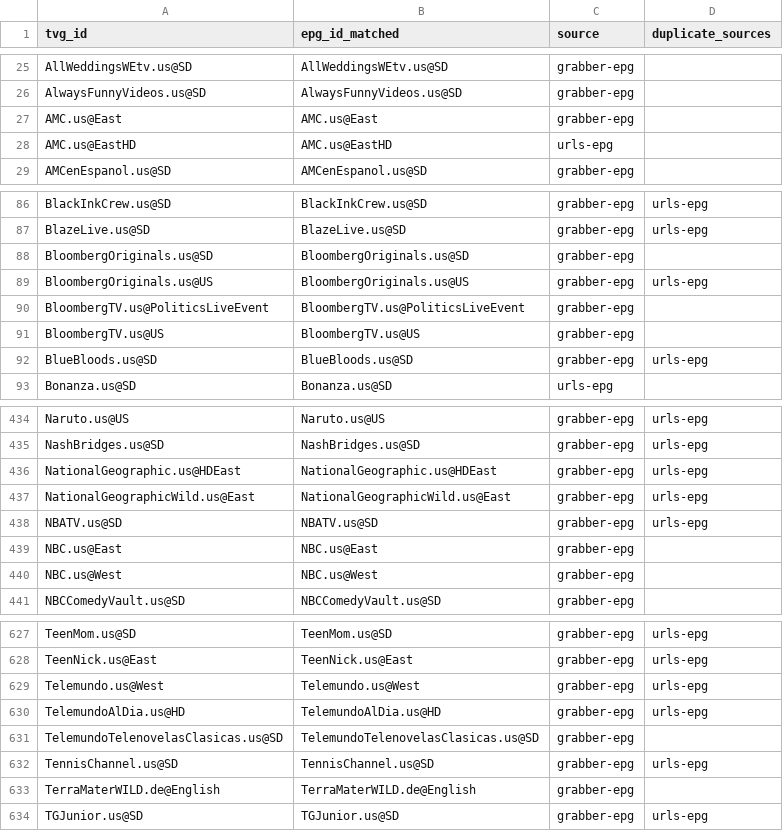
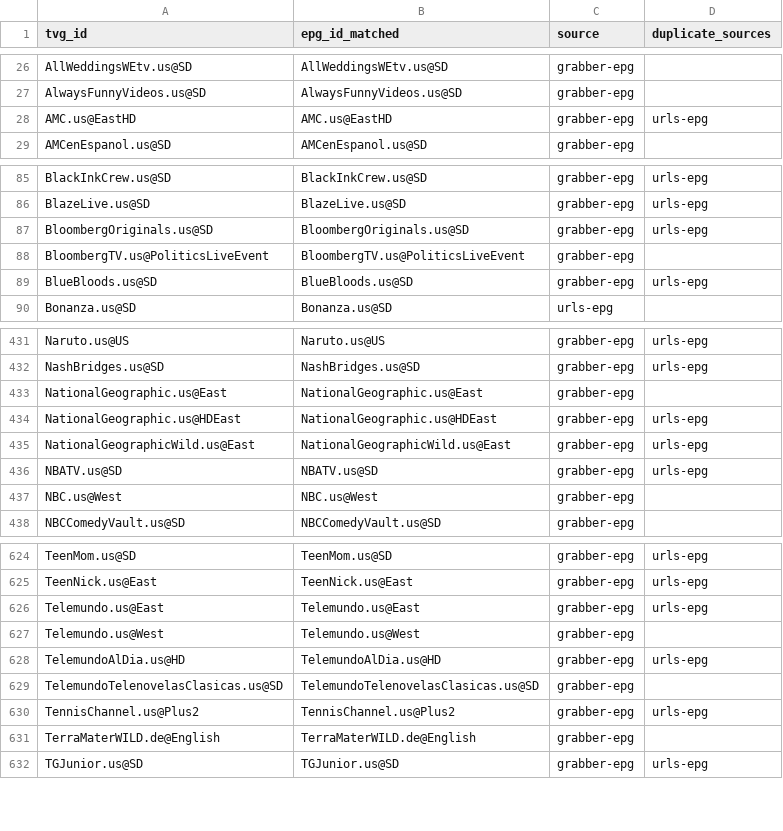
Before and after one commit to umarjamilpc/EPG-LIST-GEN, a CSV file: epgs/US/reports/merge-matched.csv, drawn as a sheet; only a part is shown, gaps mark what is left out; the diff covers the shown part only.

```diff
--- a/epgs/US/reports/merge-matched.csv
+++ b/epgs/US/reports/merge-matched.csv
@@ -26,4 +27,3 @@ AllWeddingsWEtv.us@SD,AllWeddingsWEtv.us@SD,grabber-epg,
 AlwaysFunnyVideos.us@SD,AlwaysFunnyVideos.us@SD,grabber-epg,
-AMC.us@East,AMC.us@East,grabber-epg,
-AMC.us@EastHD,AMC.us@EastHD,urls-epg,
+AMC.us@EastHD,AMC.us@EastHD,grabber-epg,urls-epg
 AMCenEspanol.us@SD,AMCenEspanol.us@SD,grabber-epg,
@@ -87,6 +86,4 @@ BlackInkCrew.us@SD,BlackInkCrew.us@SD,grabber-epg,urls-epg
 BlazeLive.us@SD,BlazeLive.us@SD,grabber-epg,urls-epg
-BloombergOriginals.us@SD,BloombergOriginals.us@SD,grabber-epg,
-BloombergOriginals.us@US,BloombergOriginals.us@US,grabber-epg,urls-epg
+BloombergOriginals.us@SD,BloombergOriginals.us@SD,grabber-epg,urls-epg
 BloombergTV.us@PoliticsLiveEvent,BloombergTV.us@PoliticsLiveEvent,grabber-epg,
-BloombergTV.us@US,BloombergTV.us@US,grabber-epg,
 BlueBloods.us@SD,BlueBloods.us@SD,grabber-epg,urls-epg
@@ -435,2 +432,3 @@ Naruto.us@US,Naruto.us@US,grabber-epg,urls-epg
 NashBridges.us@SD,NashBridges.us@SD,grabber-epg,urls-epg
+NationalGeographic.us@East,NationalGeographic.us@East,grabber-epg,
 NationalGeographic.us@HDEast,NationalGeographic.us@HDEast,grabber-epg,urls-epg
@@ -438,3 +436,2 @@ NationalGeographicWild.us@East,NationalGeographicWild.us@East,grabber-epg,urls-e
 NBATV.us@SD,NBATV.us@SD,grabber-epg,urls-epg
-NBC.us@East,NBC.us@East,grabber-epg,
 NBC.us@West,NBC.us@West,grabber-epg,
@@ -628,6 +625,7 @@ TeenMom.us@SD,TeenMom.us@SD,grabber-epg,urls-epg
 TeenNick.us@East,TeenNick.us@East,grabber-epg,urls-epg
-Telemundo.us@West,Telemundo.us@West,grabber-epg,urls-epg
+Telemundo.us@East,Telemundo.us@East,grabber-epg,urls-epg
+Telemundo.us@West,Telemundo.us@West,grabber-epg,
 TelemundoAlDia.us@HD,TelemundoAlDia.us@HD,grabber-epg,urls-epg
 TelemundoTelenovelasClasicas.us@SD,TelemundoTelenovelasClasicas.us@SD,grabber-epg,
-TennisChannel.us@SD,TennisChannel.us@SD,grabber-epg,urls-epg
+TennisChannel.us@Plus2,TennisChannel.us@Plus2,grabber-epg,urls-epg
 TerraMaterWILD.de@English,TerraMaterWILD.de@English,grabber-epg,
```
Also changed, not shown: 5 added rows, 5 removed rows and 11 edited cells elsewhere in this file, epgs/US/reports/grabber-matched.csv, epgs/US/reports/urls-matched.csv, 12 other files.
